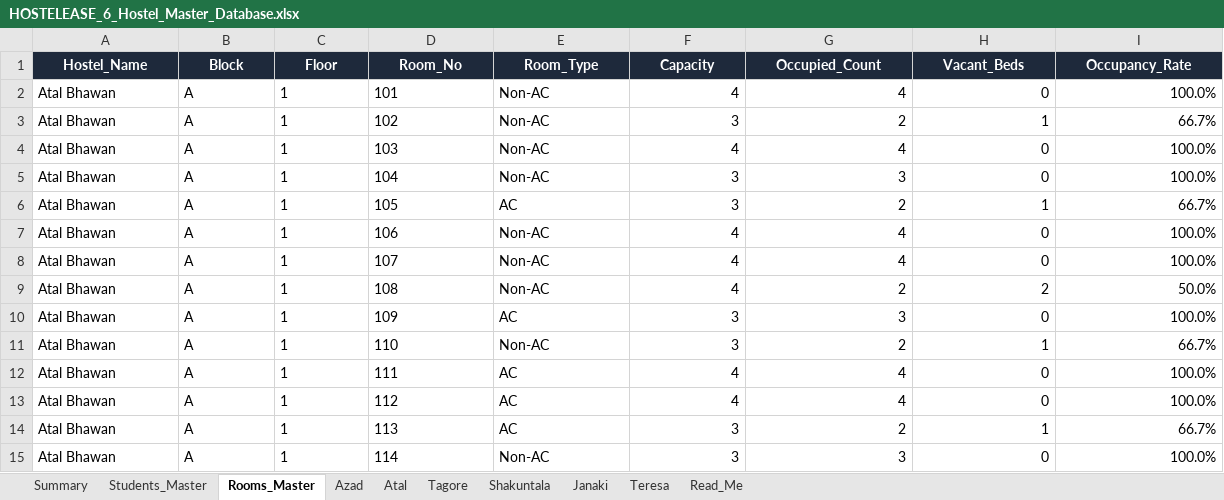
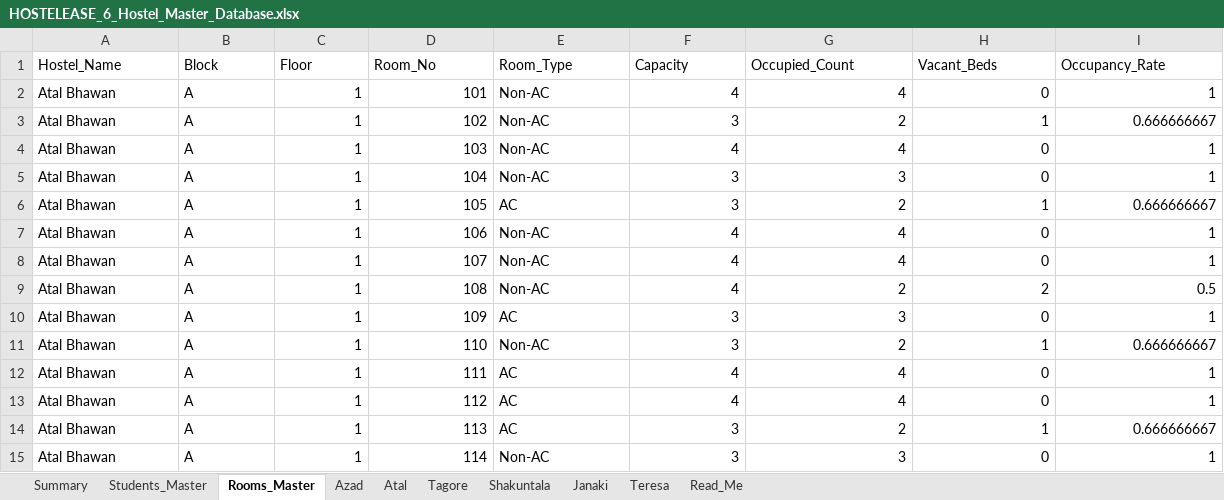
Before and after one commit to anushaanchalia/Hostelease, an Excel workbook: backend/excel/HOSTELEASE_6_Hostel_Master_Database.xlsx, sheet Rooms_Master, drawn as a sheet; only a part is shown; values as stored, in another font and other column widths than the file's, no borders; table styles not drawn; the diff covers the shown part only; the diff names each change by its address in the sheet, - before the commit and + after, or states it on an @@ line.

```diff
--- a/backend/excel/HOSTELEASE_6_Hostel_Master_Database.xlsx (sheet Rooms_Master)
+++ b/backend/excel/HOSTELEASE_6_Hostel_Master_Database.xlsx (sheet Rooms_Master)
@@ A1:I1 fill: #1E293B → none, bold: on → off, text colour: #FFFFFF → black, alignment: center → left @@
-C2:D15 alignment: left
+C2:D15 alignment: right
-I2 (Occupancy_Rate): 100.0%
+I2 (Occupancy_Rate): 1
-I3 (Occupancy_Rate): 66.7%
+I3 (Occupancy_Rate): 0.666666667
-I4:I5 (Occupancy_Rate): 100.0%
+I4:I5 (Occupancy_Rate): 1
-I6 (Occupancy_Rate): 66.7%
+I6 (Occupancy_Rate): 0.666666667
-I7:I8 (Occupancy_Rate): 100.0%
+I7:I8 (Occupancy_Rate): 1
-I9 (Occupancy_Rate): 50.0%
+I9 (Occupancy_Rate): 0.5
-I10 (Occupancy_Rate): 100.0%
+I10 (Occupancy_Rate): 1
-I11 (Occupancy_Rate): 66.7%
+I11 (Occupancy_Rate): 0.666666667
-I12:I13 (Occupancy_Rate): 100.0%
+I12:I13 (Occupancy_Rate): 1
-I14 (Occupancy_Rate): 66.7%
+I14 (Occupancy_Rate): 0.666666667
-I15 (Occupancy_Rate): 100.0%
+I15 (Occupancy_Rate): 1
```
Also changed, not shown: 1066 edited cells and cell formats elsewhere in this sheet, sheet Students_Master, sheet Summary, sheet Tagore, sheet Janaki, sheet Atal, sheet Azad, 3 more sheets, 29 other files.
